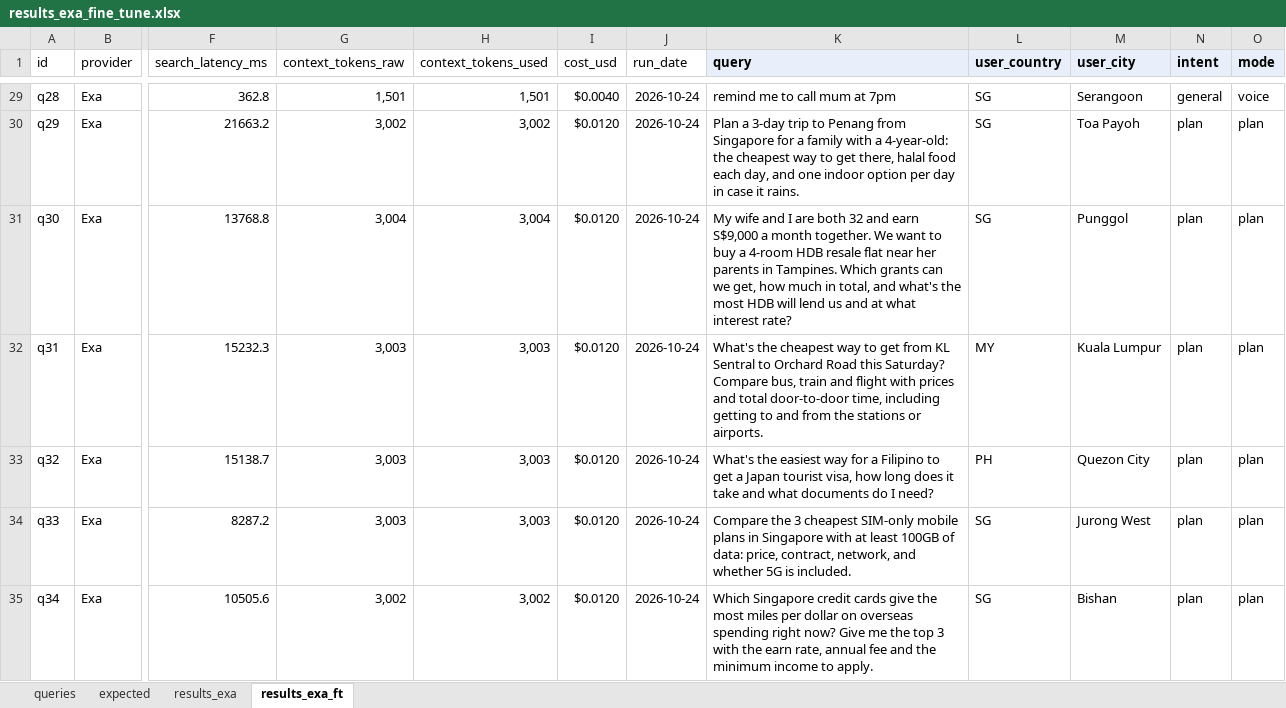
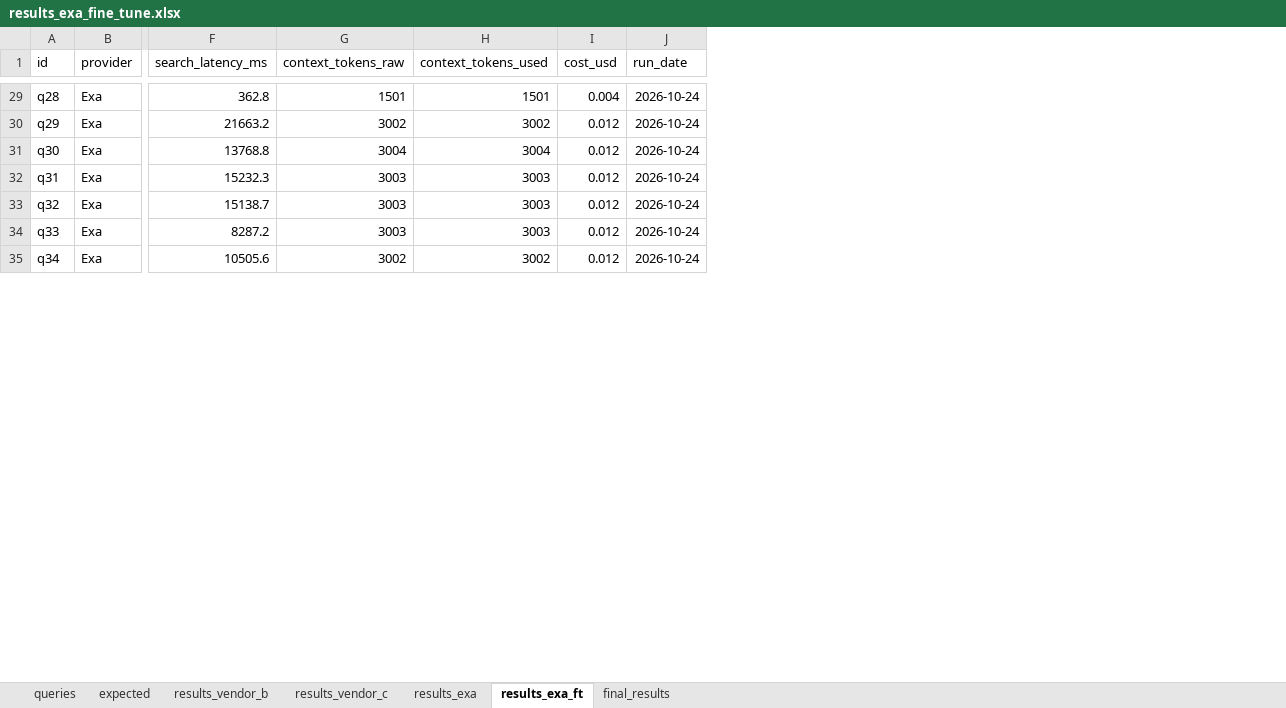
Before and after one commit to 2gavy/hal, an Excel workbook: evaluation-results/results_exa_fine_tune.xlsx, sheet results_exa_ft, drawn as a sheet; only a part is shown, gaps mark what is left out; values as stored, in another font and other column widths than the file's, no borders; charts and pictures not drawn; the diff covers the shown part only; the diff names each change by its address in the sheet, - before the commit and + after, or states it on an @@ line.

Commit message:
docs: use exact Google Sheets Excel export

```diff
--- a/evaluation-results/results_exa_fine_tune.xlsx (sheet results_exa_ft)
+++ b/evaluation-results/results_exa_fine_tune.xlsx (sheet results_exa_ft)
+sheet tab: results_vendor_b
+sheet tab: results_vendor_c
+sheet tab: final_results
-column K (query), rows 29-35: remind me to call mum at 7pm | Plan a 3-day trip to Penang from Singapore for a family with a 4-year-old: the cheapest way to get there, halal food each day, and one indoor option per day in case it rains. | My wife and I are both 32 and earn S$9,000 a month together. We want to buy a 4-room HDB resale flat near her parents in Tampines. Which grants can we get, how much in total, and what's the most HDB will lend us and at what interest rate? | What's the cheapest way to get from KL Sentral to Orchard Road this Saturday? Compare bus, train and flight with prices and total door-to-door time, including getting to and from the stations or airports. | What's the easiest way for a Filipino to get a Japan tourist visa, how long does it take and what documents do I need? | Compare the 3 cheapest SIM-only mobile plans in Singapore with at least 100GB of data: price, contract, network, and whether 5G is included. | Which Singapore credit cards give the most miles per dollar on overseas spending right now? Give me the top 3 with the earn rate, annual fee and the minimum income to apply.
-column L (user_country), rows 29-35: SG | SG | SG | MY | PH | SG | SG
-column M (user_city), rows 29-35: Serangoon | Toa Payoh | Punggol | Kuala Lumpur | Quezon City | Jurong West | Bishan
-column N (intent), rows 29-35: general | plan | plan | plan | plan | plan | plan
-column O (mode), rows 29-35: voice | plan | plan | plan | plan | plan | plan
-G29 (context_tokens_raw): 1,501
+G29 (context_tokens_raw): 1501
-H29 (context_tokens_used): 1,501
+H29 (context_tokens_used): 1501
-I29 (cost_usd): $0.0040
+I29 (cost_usd): 0.004
-G30 (context_tokens_raw): 3,002
+G30 (context_tokens_raw): 3002
-H30 (context_tokens_used): 3,002
+H30 (context_tokens_used): 3002
-I30:I35 (cost_usd): $0.0120
+I30:I35 (cost_usd): 0.012
-G31 (context_tokens_raw): 3,004
+G31 (context_tokens_raw): 3004
-H31 (context_tokens_used): 3,004
+H31 (context_tokens_used): 3004
-G32:G34 (context_tokens_raw): 3,003
+G32:G34 (context_tokens_raw): 3003
-H32:H34 (context_tokens_used): 3,003
+H32:H34 (context_tokens_used): 3003
-G35 (context_tokens_raw): 3,002
+G35 (context_tokens_raw): 3002
-H35 (context_tokens_used): 3,002
+H35 (context_tokens_used): 3002
```
Also changed, not shown: 102 edited cells elsewhere in this sheet, charts or pictures, 1 other file.
